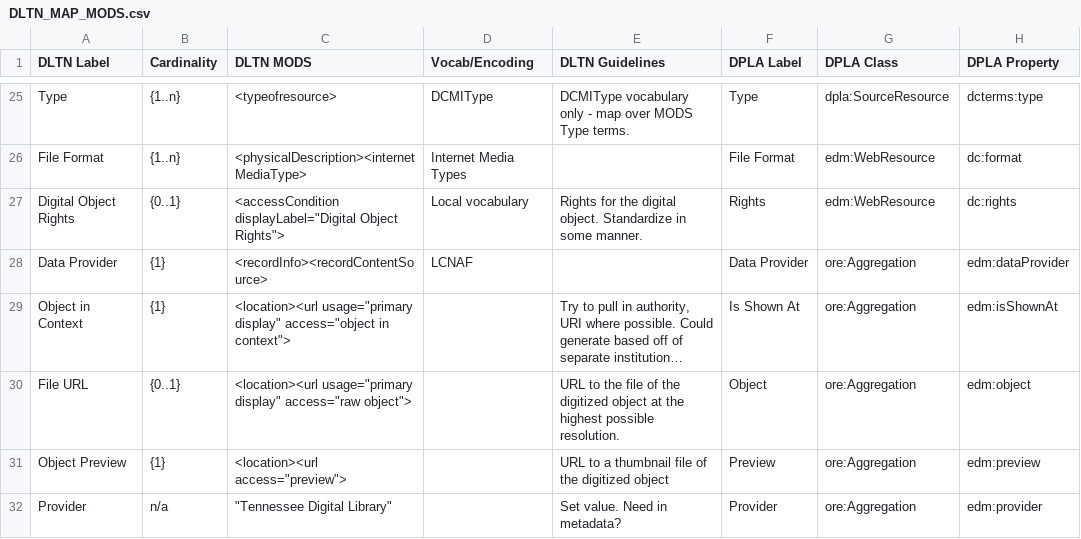
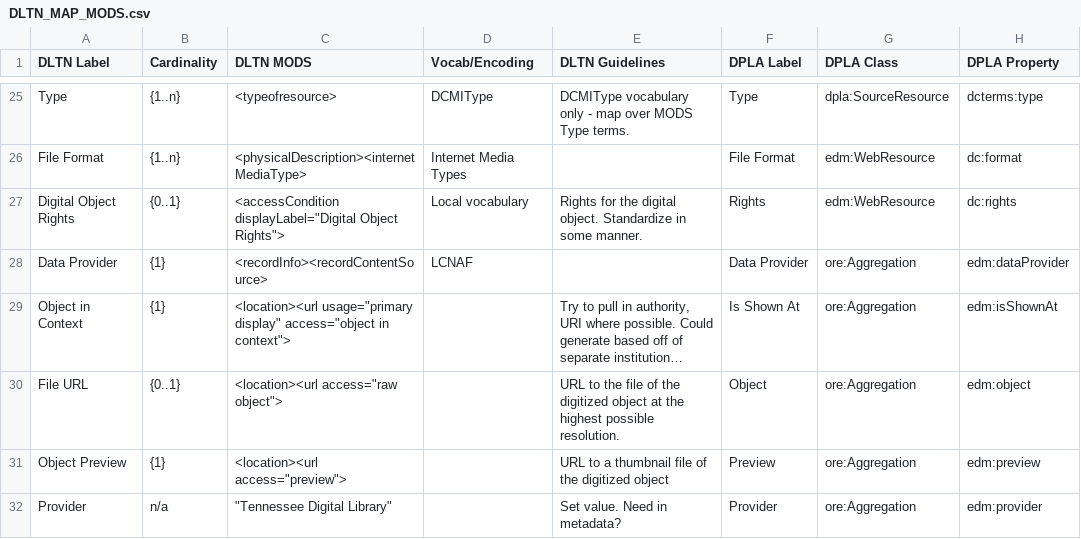
Before and after one commit to cmharlow/DLTN, a CSV file: Documentation/DLTN_MAP_MODS.csv, drawn as a sheet; only a part is shown, gaps mark what is left out; long unchanged cells end in …; the diff names each change by its address in the sheet, - before the commit and + after, or states it on an @@ line.

Commit message:
Update DLTN_MAP_MODS.csv

```diff
--- a/Documentation/DLTN_MAP_MODS.csv
+++ b/Documentation/DLTN_MAP_MODS.csv
-C30 (DLTN MODS): <location><url usage="primary display" access="raw object">
+C30 (DLTN MODS): <location><url access="raw object">
```
